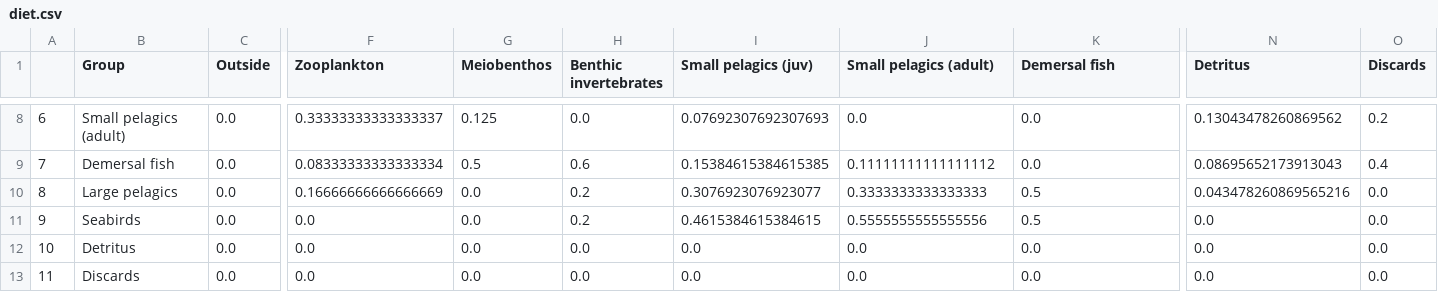
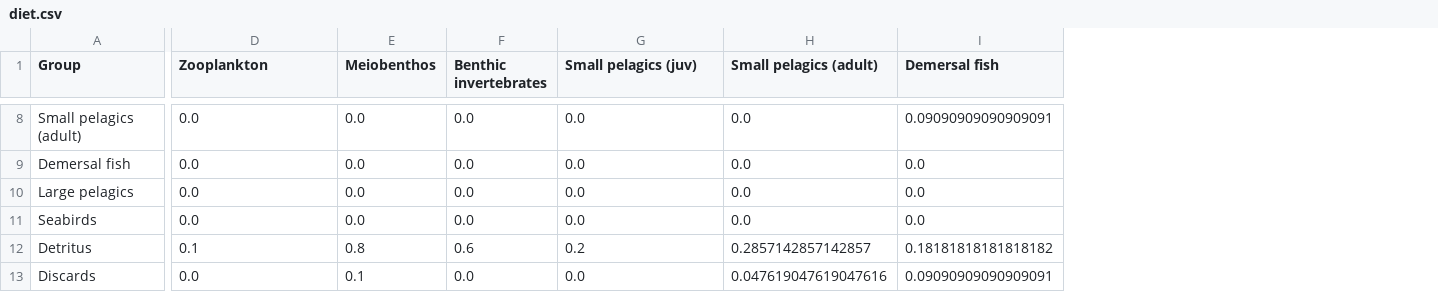
Before and after one commit to razinkele/PyPath, a CSV file: packages/pypath/example_model_data/diet.csv, drawn as a sheet; only a part is shown, gaps mark what is left out; removed rows and columns are numbered as before the commit, all else as after; the diff covers the shown part only; the diff names each change by its address in the sheet, - before the commit and + after, or states it on an @@ line.

```diff
--- a/packages/pypath/example_model_data/diet.csv
+++ b/packages/pypath/example_model_data/diet.csv
-column A, rows 8-13: 6 | 7 | 8 | 9 | 10 | 11
-column C (Outside), rows 8-13: all 0.0
-column N (Detritus), rows 8-13: 0.13043478260869562 | 0.08695652173913043 | 0.043478260869565216 | 0.0 | 0.0 | 0.0
-column O (Discards), rows 8-13: 0.2 | 0.4 | 0.0 | 0.0 | 0.0 | 0.0
-D8 (Zooplankton): 0.33333333333333337
+D8 (Zooplankton): 0.0
-E8 (Meiobenthos): 0.125
+E8 (Meiobenthos): 0.0
-G8 (Small pelagics (juv)): 0.07692307692307693
+G8 (Small pelagics (juv)): 0.0
-I8 (Demersal fish): 0.0
+I8 (Demersal fish): 0.09090909090909091
-D9 (Zooplankton): 0.08333333333333334
+D9 (Zooplankton): 0.0
-E9 (Meiobenthos): 0.5
+E9 (Meiobenthos): 0.0
-F9 (Benthic invertebrates): 0.6
+F9 (Benthic invertebrates): 0.0
-G9 (Small pelagics (juv)): 0.15384615384615385
+G9 (Small pelagics (juv)): 0.0
-H9 (Small pelagics (adult)): 0.11111111111111112
+H9 (Small pelagics (adult)): 0.0
-D10 (Zooplankton): 0.16666666666666669
+D10 (Zooplankton): 0.0
-F10:F11 (Benthic invertebrates): 0.2
+F10:F11 (Benthic invertebrates): 0.0
-G10 (Small pelagics (juv)): 0.3076923076923077
+G10 (Small pelagics (juv)): 0.0
-H10 (Small pelagics (adult)): 0.3333333333333333
+H10 (Small pelagics (adult)): 0.0
-I10:I11 (Demersal fish): 0.5
+I10:I11 (Demersal fish): 0.0
-G11 (Small pelagics (juv)): 0.4615384615384615
+G11 (Small pelagics (juv)): 0.0
-H11 (Small pelagics (adult)): 0.5555555555555556
+H11 (Small pelagics (adult)): 0.0
-D12 (Zooplankton): 0.0
+D12 (Zooplankton): 0.1
-E12 (Meiobenthos): 0.0
+E12 (Meiobenthos): 0.8
-F12 (Benthic invertebrates): 0.0
+F12 (Benthic invertebrates): 0.6
-G12 (Small pelagics (juv)): 0.0
+G12 (Small pelagics (juv)): 0.2
-H12 (Small pelagics (adult)): 0.0
+H12 (Small pelagics (adult)): 0.2857142857142857
-I12 (Demersal fish): 0.0
+I12 (Demersal fish): 0.18181818181818182
-E13 (Meiobenthos): 0.0
+E13 (Meiobenthos): 0.1
-H13 (Small pelagics (adult)): 0.0
+H13 (Small pelagics (adult)): 0.047619047619047616
-I13 (Demersal fish): 0.0
+I13 (Demersal fish): 0.09090909090909091
```
Also changed, not shown: 44 edited cells elsewhere in this file, 2 other files.
